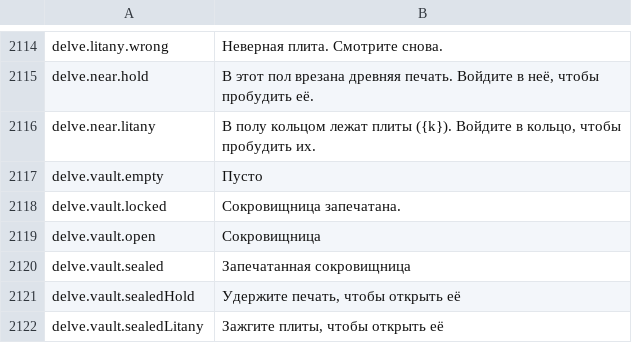
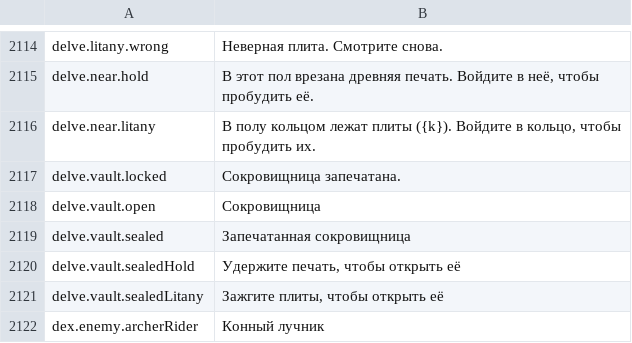
Before and after one commit to Lattymoy/daggerfall-js-source, a CSV file: locales/ru/Port_Strings.csv, drawn as a sheet; only a part is shown, gaps mark what is left out; the shorter side is filled out with more unchanged rows; the diff names each change by its address in the sheet, - before the commit and + after, or states it on an @@ line.

```diff
--- a/locales/ru/Port_Strings.csv
+++ b/locales/ru/Port_Strings.csv
-row 2117: delve.vault.empty | Пусто
```
Also changed, not shown: locales/bg/Port_Strings.csv, locales/cs/Port_Strings.csv, 43 other files.
